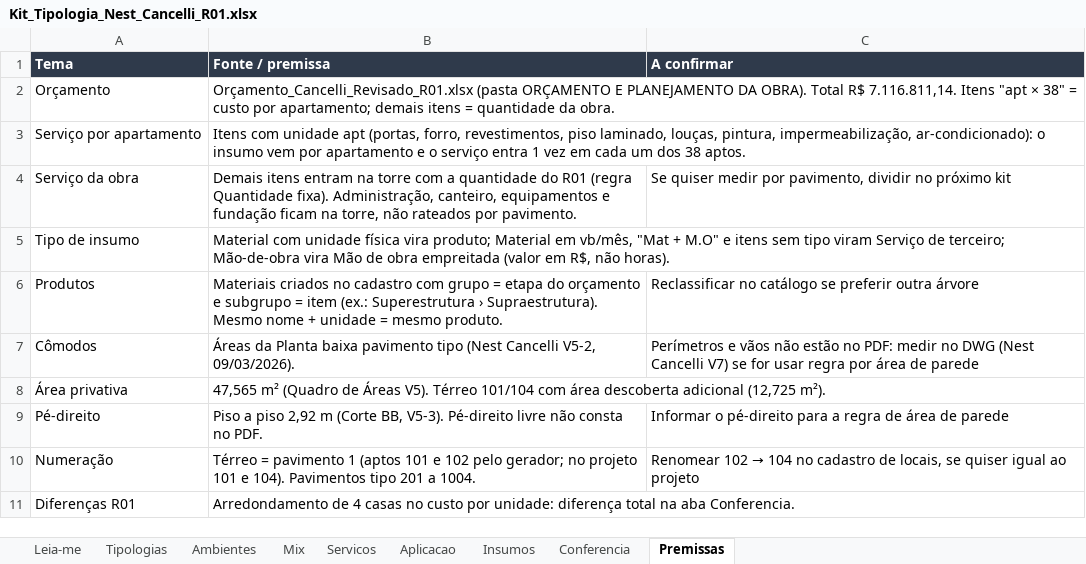
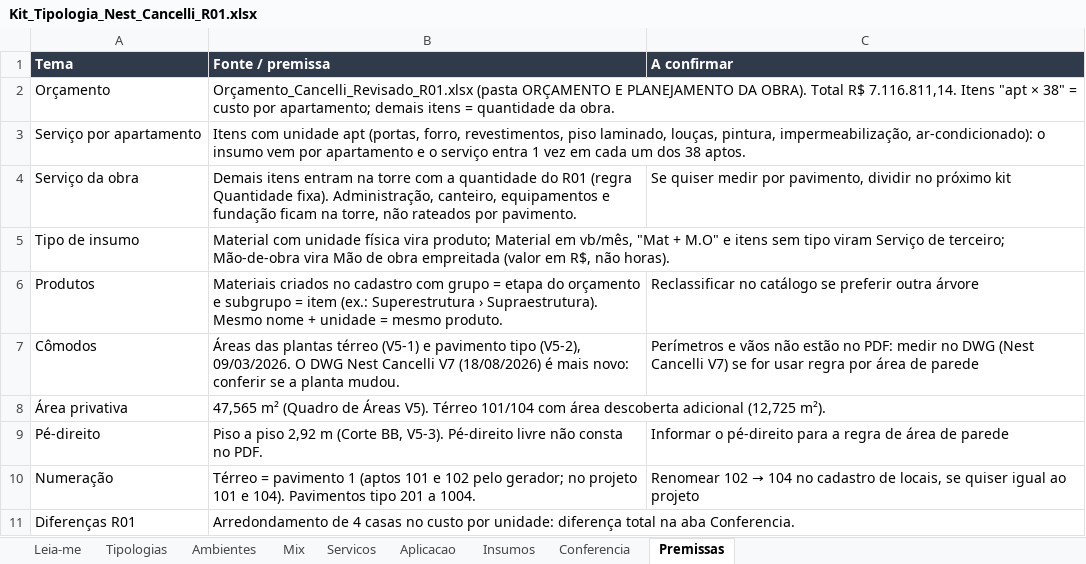
Before and after one commit to wellitonbarboza/sigeo, an Excel workbook: docs/kits/Kit_Tipologia_Nest_Cancelli_R01.xlsx, sheet Premissas, drawn as a sheet; values as stored, in another font and other column widths than the file's, no borders; the diff names each change by its address in the sheet, - before the commit and + after, or states it on an @@ line.

```diff
--- a/docs/kits/Kit_Tipologia_Nest_Cancelli_R01.xlsx (sheet Premissas)
+++ b/docs/kits/Kit_Tipologia_Nest_Cancelli_R01.xlsx (sheet Premissas)
-B7 (Fonte / premissa): Áreas da Planta baixa pavimento tipo (Nest Cancelli V5-2, 09/03/2026).
+B7 (Fonte / premissa): Áreas das plantas térreo (V5-1) e pavimento tipo (V5-2), 09/03/2026. O DWG Nest Cancelli V7 (18/08/2026) é mais novo: conferir se a planta mudou.
```
Also changed, not shown: sheet Ambientes, sheet Tipologias.
